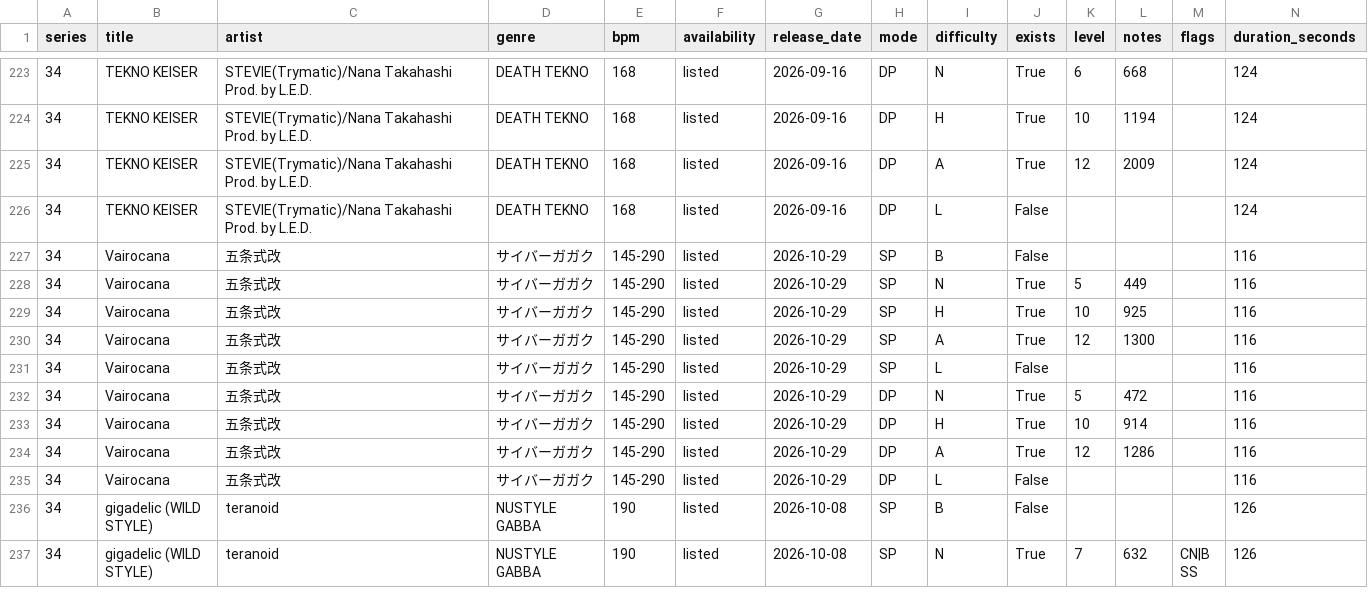
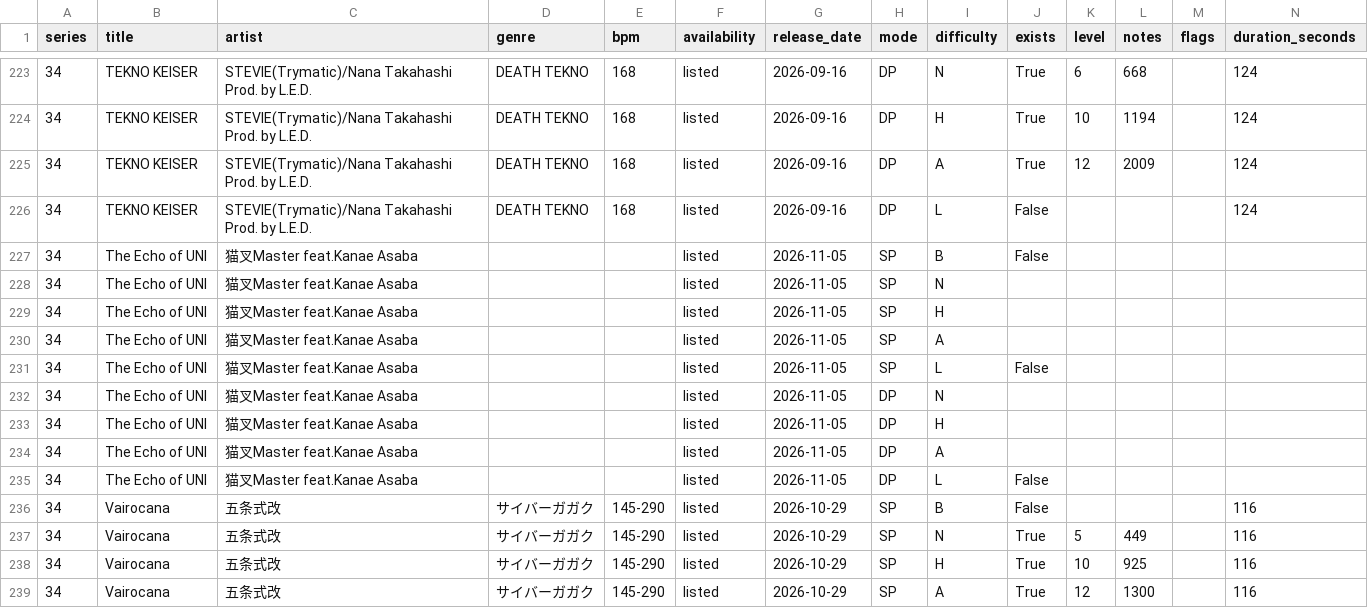
Before and after one commit to MASA-6cha/iidx-song-data, a CSV file: data/bemaniwiki-iidx34.csv, drawn as a sheet; only a part is shown, gaps mark what is left out; the shorter side is filled out with more unchanged rows.

```diff
--- a/data/bemaniwiki-iidx34.csv
+++ b/data/bemaniwiki-iidx34.csv
@@ -226,2 +226,11 @@
 34,TEKNO KEISER,STEVIE(Trymatic)/Nana Takahashi Prod. by L.E.D.,DEATH TEKNO,168,listed,2026-09-16,DP,L,False,,,,124
+34,The Echo of UNI,猫叉Master feat.Kanae Asaba,,,listed,2026-11-05,SP,B,False,,,,
+34,The Echo of UNI,猫叉Master feat.Kanae Asaba,,,listed,2026-11-05,SP,N,,,,,
+34,The Echo of UNI,猫叉Master feat.Kanae Asaba,,,listed,2026-11-05,SP,H,,,,,
+34,The Echo of UNI,猫叉Master feat.Kanae Asaba,,,listed,2026-11-05,SP,A,,,,,
+34,The Echo of UNI,猫叉Master feat.Kanae Asaba,,,listed,2026-11-05,SP,L,False,,,,
+34,The Echo of UNI,猫叉Master feat.Kanae Asaba,,,listed,2026-11-05,DP,N,,,,,
+34,The Echo of UNI,猫叉Master feat.Kanae Asaba,,,listed,2026-11-05,DP,H,,,,,
+34,The Echo of UNI,猫叉Master feat.Kanae Asaba,,,listed,2026-11-05,DP,A,,,,,
+34,The Echo of UNI,猫叉Master feat.Kanae Asaba,,,listed,2026-11-05,DP,L,False,,,,
 34,Vairocana,五条式改,サイバーガガク,145-290,listed,2026-10-29,SP,B,False,,,,116
```
Also changed, not shown: 2 other files.
